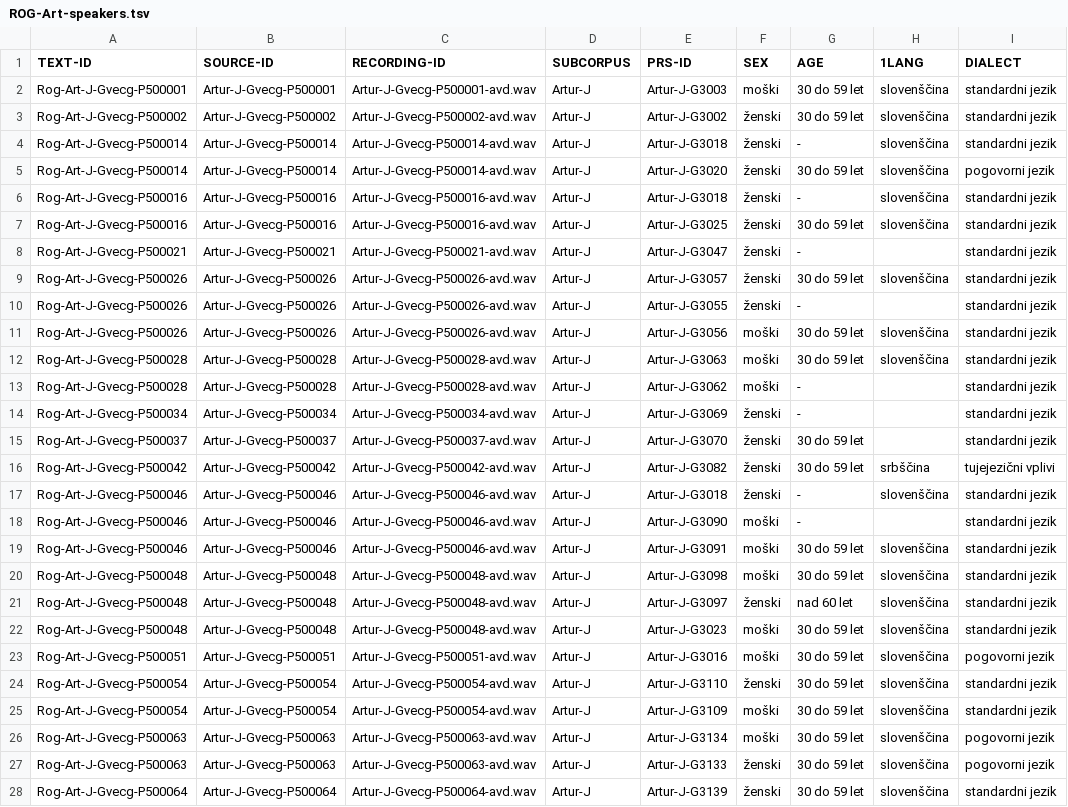
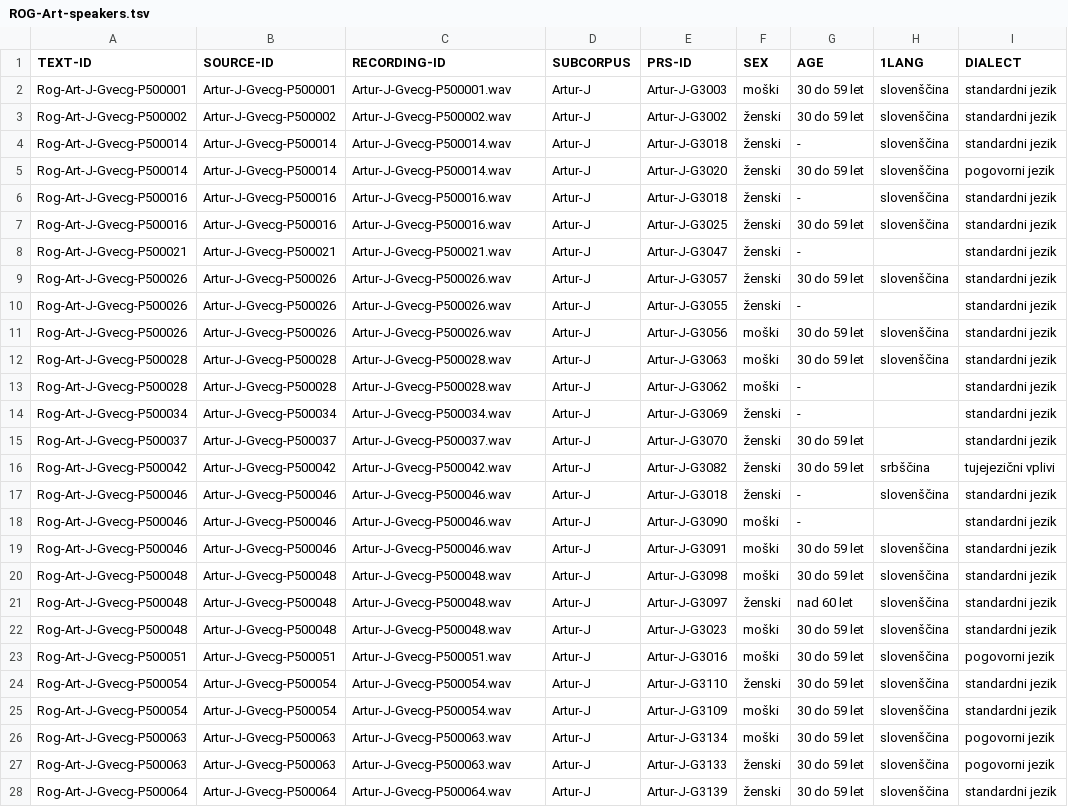
Before and after one commit to clarinsi/mezzanine_resources, a TSV file: ROG/ROG-Art/ROG-Art-speakers.tsv, drawn as a sheet; only a part is shown; the diff covers the shown part only; the diff names each change by its address in the sheet, - before the commit and + after, or states it on an @@ line.

```diff
--- a/ROG/ROG-Art/ROG-Art-speakers.tsv
+++ b/ROG/ROG-Art/ROG-Art-speakers.tsv
-C2 (RECORDING-ID): Artur-J-Gvecg-P500001-avd.wav
+C2 (RECORDING-ID): Artur-J-Gvecg-P500001.wav
-C3 (RECORDING-ID): Artur-J-Gvecg-P500002-avd.wav
+C3 (RECORDING-ID): Artur-J-Gvecg-P500002.wav
-C4:C5 (RECORDING-ID): Artur-J-Gvecg-P500014-avd.wav
+C4:C5 (RECORDING-ID): Artur-J-Gvecg-P500014.wav
-C6:C7 (RECORDING-ID): Artur-J-Gvecg-P500016-avd.wav
+C6:C7 (RECORDING-ID): Artur-J-Gvecg-P500016.wav
-C8 (RECORDING-ID): Artur-J-Gvecg-P500021-avd.wav
+C8 (RECORDING-ID): Artur-J-Gvecg-P500021.wav
-C9:C11 (RECORDING-ID): Artur-J-Gvecg-P500026-avd.wav
+C9:C11 (RECORDING-ID): Artur-J-Gvecg-P500026.wav
-C12:C13 (RECORDING-ID): Artur-J-Gvecg-P500028-avd.wav
+C12:C13 (RECORDING-ID): Artur-J-Gvecg-P500028.wav
-C14 (RECORDING-ID): Artur-J-Gvecg-P500034-avd.wav
+C14 (RECORDING-ID): Artur-J-Gvecg-P500034.wav
-C15 (RECORDING-ID): Artur-J-Gvecg-P500037-avd.wav
+C15 (RECORDING-ID): Artur-J-Gvecg-P500037.wav
-C16 (RECORDING-ID): Artur-J-Gvecg-P500042-avd.wav
+C16 (RECORDING-ID): Artur-J-Gvecg-P500042.wav
-C17:C19 (RECORDING-ID): Artur-J-Gvecg-P500046-avd.wav
+C17:C19 (RECORDING-ID): Artur-J-Gvecg-P500046.wav
-C20:C22 (RECORDING-ID): Artur-J-Gvecg-P500048-avd.wav
+C20:C22 (RECORDING-ID): Artur-J-Gvecg-P500048.wav
-C23 (RECORDING-ID): Artur-J-Gvecg-P500051-avd.wav
+C23 (RECORDING-ID): Artur-J-Gvecg-P500051.wav
-C24:C25 (RECORDING-ID): Artur-J-Gvecg-P500054-avd.wav
+C24:C25 (RECORDING-ID): Artur-J-Gvecg-P500054.wav
-C26:C27 (RECORDING-ID): Artur-J-Gvecg-P500063-avd.wav
+C26:C27 (RECORDING-ID): Artur-J-Gvecg-P500063.wav
-C28 (RECORDING-ID): Artur-J-Gvecg-P500064-avd.wav
+C28 (RECORDING-ID): Artur-J-Gvecg-P500064.wav
```
Also changed, not shown: 50 edited cells elsewhere in this file, ROG/ROG-Art/ROG-Art-speeches.tsv, 1 other file.
